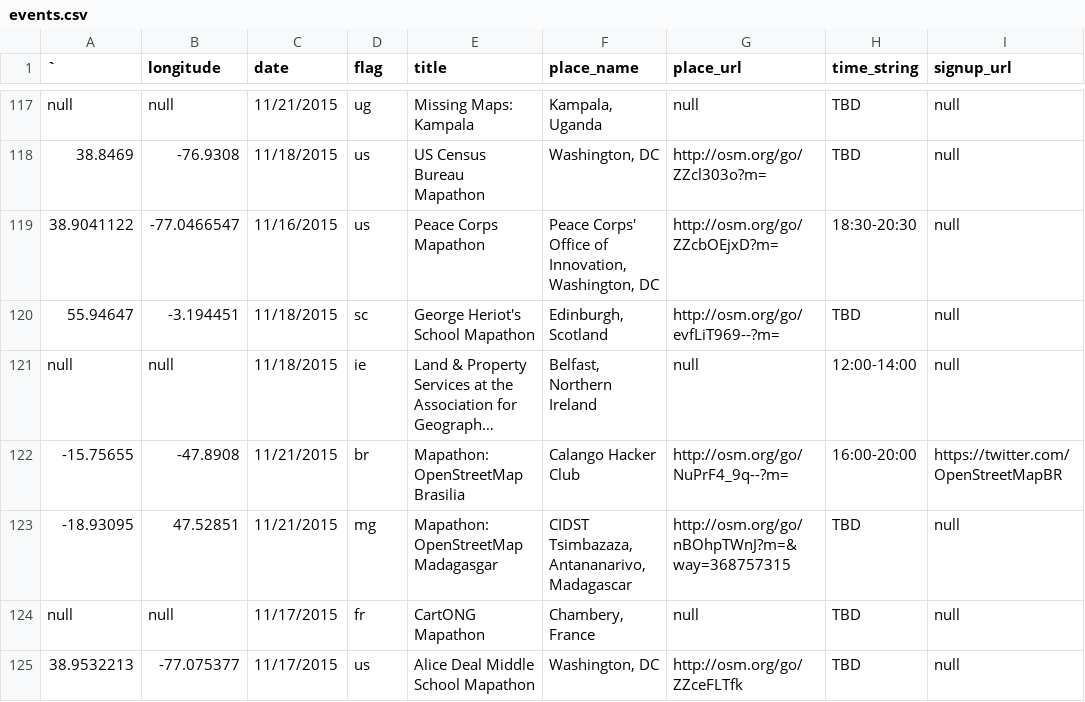
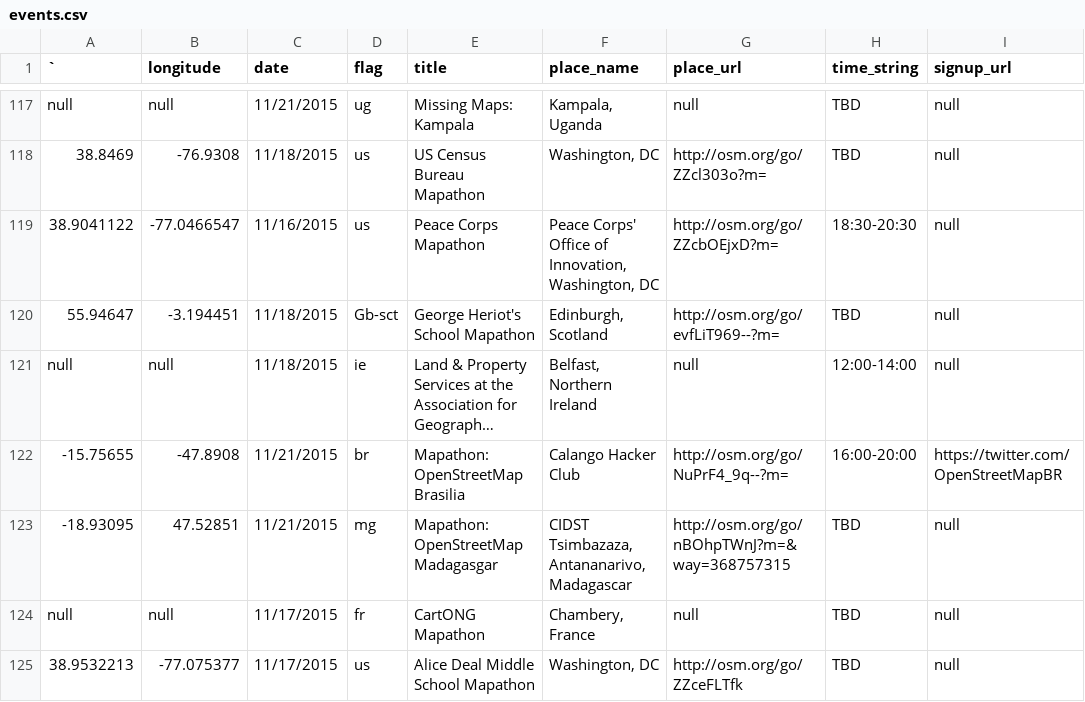
Before and after one commit to MissingMaps/missingmaps.github.io, a CSV file: data/events.csv, drawn as a sheet; only a part is shown, gaps mark what is left out; long unchanged cells end in …; the diff names each change by its address in the sheet, - before the commit and + after, or states it on an @@ line.

Commit message:
fixing scotland flag

```diff
--- a/data/events.csv
+++ b/data/events.csv
-D120 (flag): sc
+D120 (flag): Gb-sct
```
